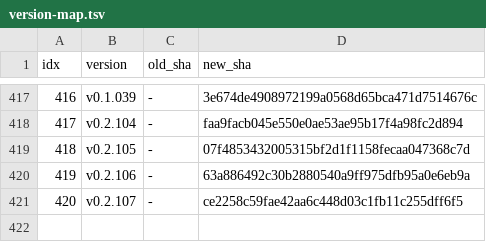
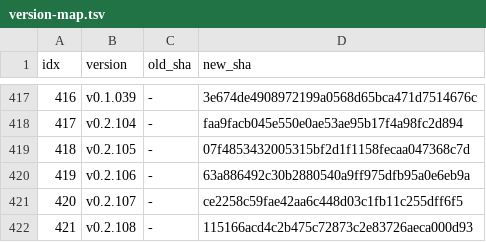
Before and after one commit to iltranqui/lightnet, a TSV file: tasks/rust/version-map.tsv, drawn as a sheet; only a part is shown, gaps mark what is left out.

Commit message:
docs(rust): record DCNv4 25x25 GPU coverage

```diff
--- a/tasks/rust/version-map.tsv
+++ b/tasks/rust/version-map.tsv
@@ -421 +421,2 @@ idx	version	old_sha	new_sha
 420	v0.2.107	-	ce2258c59fae42aa6c448d03c1fb11c255dff6f5
+421	v0.2.108	-	115166acd4c2b475c72873c2e83726aeca000d93
```
Also changed, not shown: 5 other files.
